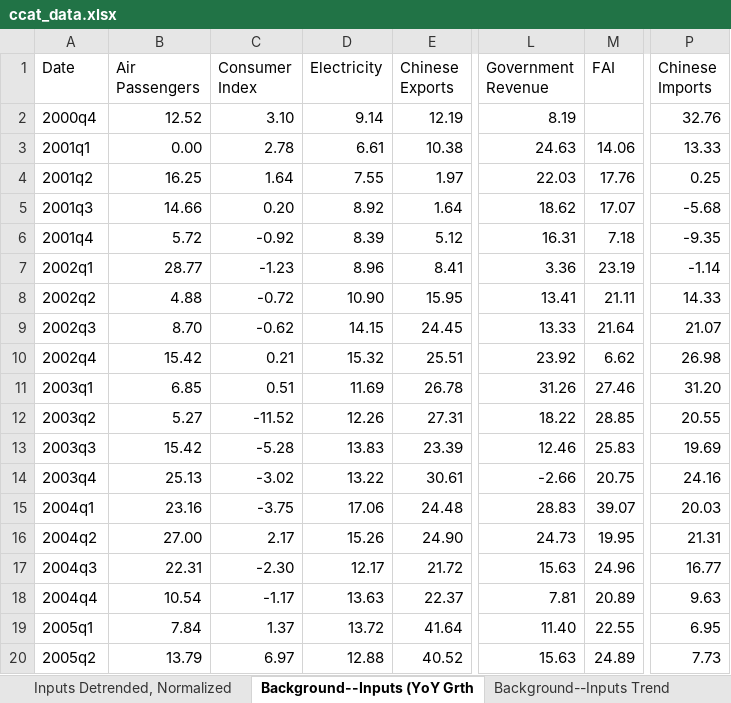
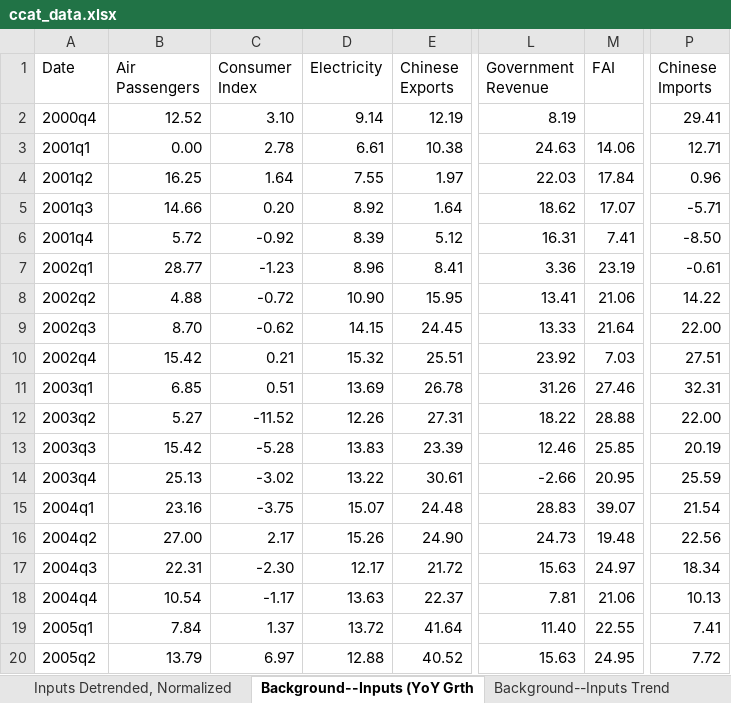
Before and after one commit to liminglin98/Thesis, an Excel workbook: Data/ccat_data.xlsx, sheet Background--Inputs (YoY Grth, drawn as a sheet; only a part is shown, gaps mark what is left out; values as stored, in another font and other column widths than the file's, no borders; the diff covers the shown part only; the diff names each change by its address in the sheet, - before the commit and + after, or states it on an @@ line.

```diff
--- a/Data/ccat_data.xlsx (sheet Background--Inputs (YoY Grth)
+++ b/Data/ccat_data.xlsx (sheet Background--Inputs (YoY Grth)
-P2 (Chinese Imports): 32.76
+P2 (Chinese Imports): 29.41
-P3 (Chinese Imports): 13.33
+P3 (Chinese Imports): 12.71
-M4 (FAI): 17.76
+M4 (FAI): 17.84
-P4 (Chinese Imports): 0.25
+P4 (Chinese Imports): 0.96
-P5 (Chinese Imports): -5.68
+P5 (Chinese Imports): -5.71
-M6 (FAI): 7.18
+M6 (FAI): 7.41
-P6 (Chinese Imports): -9.35
+P6 (Chinese Imports): -8.50
-P7 (Chinese Imports): -1.14
+P7 (Chinese Imports): -0.61
-M8 (FAI): 21.11
+M8 (FAI): 21.06
-P8 (Chinese Imports): 14.33
+P8 (Chinese Imports): 14.22
-P9 (Chinese Imports): 21.07
+P9 (Chinese Imports): 22.00
-M10 (FAI): 6.62
+M10 (FAI): 7.03
-P10 (Chinese Imports): 26.98
+P10 (Chinese Imports): 27.51
-D11 (Electricity): 11.69
+D11 (Electricity): 13.69
-P11 (Chinese Imports): 31.20
+P11 (Chinese Imports): 32.31
-M12 (FAI): 28.85
+M12 (FAI): 28.88
-P12 (Chinese Imports): 20.55
+P12 (Chinese Imports): 22.00
-M13 (FAI): 25.83
+M13 (FAI): 25.85
-P13 (Chinese Imports): 19.69
+P13 (Chinese Imports): 20.19
-M14 (FAI): 20.75
+M14 (FAI): 20.95
-P14 (Chinese Imports): 24.16
+P14 (Chinese Imports): 25.59
-D15 (Electricity): 17.06
+D15 (Electricity): 15.07
-P15 (Chinese Imports): 20.03
+P15 (Chinese Imports): 21.54
-M16 (FAI): 19.95
+M16 (FAI): 19.48
-P16 (Chinese Imports): 21.31
+P16 (Chinese Imports): 22.56
-M17 (FAI): 24.96
+M17 (FAI): 24.97
-P17 (Chinese Imports): 16.77
+P17 (Chinese Imports): 18.34
-M18 (FAI): 20.89
+M18 (FAI): 21.06
-P18 (Chinese Imports): 9.63
+P18 (Chinese Imports): 10.13
-P19 (Chinese Imports): 6.95
+P19 (Chinese Imports): 7.41
-M20 (FAI): 24.89
+M20 (FAI): 24.95
-P20 (Chinese Imports): 7.73
+P20 (Chinese Imports): 7.72
```
Also changed, not shown: 1 added row and 143 edited cells elsewhere in this sheet, sheet Inputs Detrended, Normalized, sheet Background--Inputs Trend, sheet China CAT (indexes, normalized), sheet ReadMe, 9 other files.
